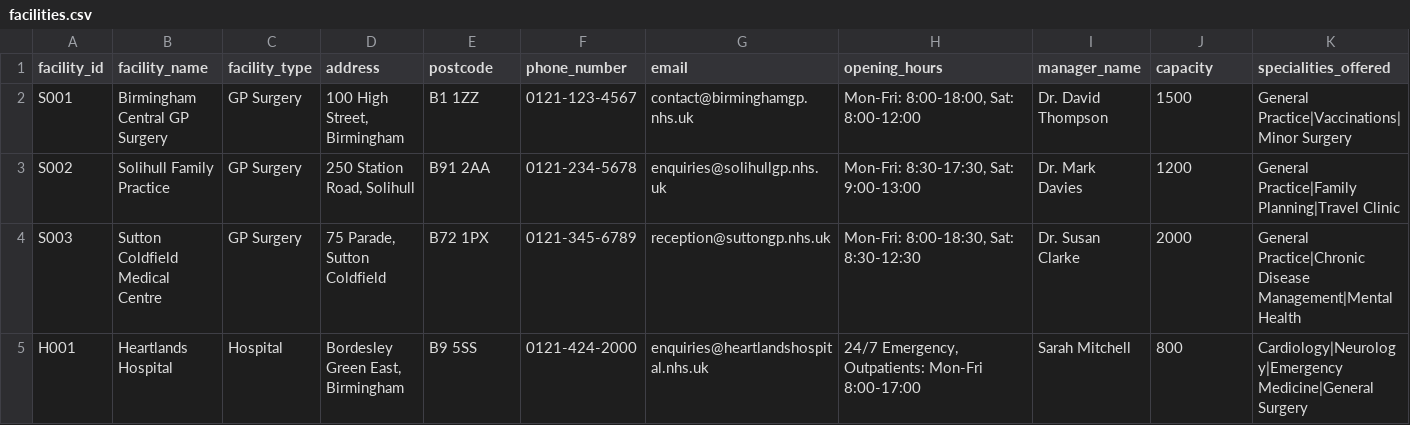
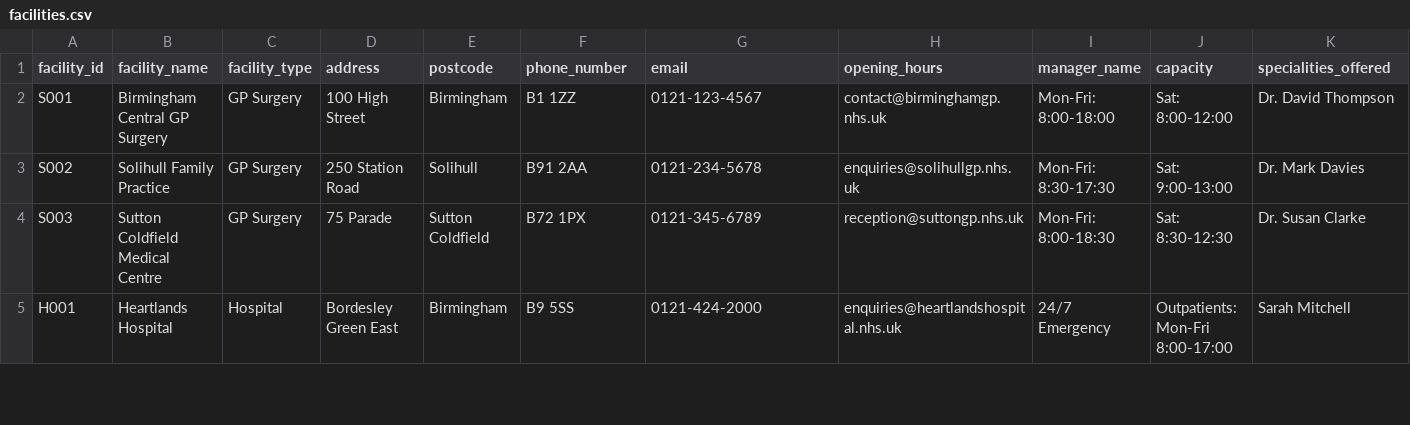
Before and after one commit to sa22aih/SA-part2, a CSV file: HealthcareManagmentSystem/Resources/facilities.csv, drawn as a sheet; only a part is shown; the diff covers the shown part only.

```diff
--- a/HealthcareManagmentSystem/Resources/facilities.csv
+++ b/HealthcareManagmentSystem/Resources/facilities.csv
@@ -1,5 +1,5 @@
 facility_id,facility_name,facility_type,address,postcode,phone_number,email,opening_hours,manager_name,capacity,specialities_offered
-S001,Birmingham Central GP Surgery,GP Surgery,"100 High Street, Birmingham",B1 1ZZ,0121-123-4567,contact@birminghamgp.nhs.uk,"Mon-Fri: 8:00-18:00, Sat: 8:00-12:00",Dr. David Thompson,1500,General Practice|Vaccinations|Minor Surgery
-S002,Solihull Family Practice,GP Surgery,"250 Station Road, Solihull",B91 2AA,0121-234-5678,enquiries@solihullgp.nhs.uk,"Mon-Fri: 8:30-17:30, Sat: 9:00-13:00",Dr. Mark Davies,1200,General Practice|Family Planning|Travel Clinic
-S003,Sutton Coldfield Medical Centre,GP Surgery,"75 Parade, Sutton Coldfield",B72 1PX,0121-345-6789,reception@suttongp.nhs.uk,"Mon-Fri: 8:00-18:30, Sat: 8:30-12:30",Dr. Susan Clarke,2000,General Practice|Chronic Disease Management|Mental Health
-H001,Heartlands Hospital,Hospital,"Bordesley Green East, Birmingham",B9 5SS,0121-424-2000,enquiries@heartlandshospital.nhs.uk,"24/7 Emergency, Outpatients: Mon-Fri 8:00-17:00",Sarah Mitchell,800,Cardiology|Neurology|Emergency Medicine|General Surgery
+S001,Birmingham Central GP Surgery,GP Surgery,100 High Street,Birmingham,B1 1ZZ,0121-123-4567,contact@birminghamgp.nhs.uk,Mon-Fri: 8:00-18:00,Sat: 8:00-12:00,Dr. David Thompson
+S002,Solihull Family Practice,GP Surgery,250 Station Road,Solihull,B91 2AA,0121-234-5678,enquiries@solihullgp.nhs.uk,Mon-Fri: 8:30-17:30,Sat: 9:00-13:00,Dr. Mark Davies
+S003,Sutton Coldfield Medical Centre,GP Surgery,75 Parade,Sutton Coldfield,B72 1PX,0121-345-6789,reception@suttongp.nhs.uk,Mon-Fri: 8:00-18:30,Sat: 8:30-12:30,Dr. Susan Clarke
+H001,Heartlands Hospital,Hospital,Bordesley Green East,Birmingham,B9 5SS,0121-424-2000,enquiries@heartlandshospital.nhs.uk,24/7 Emergency,Outpatients: Mon-Fri 8:00-17:00,Sarah Mitchell
```
Also changed, not shown: 1 added row and 16 edited cells elsewhere in this file, 8 other files.
